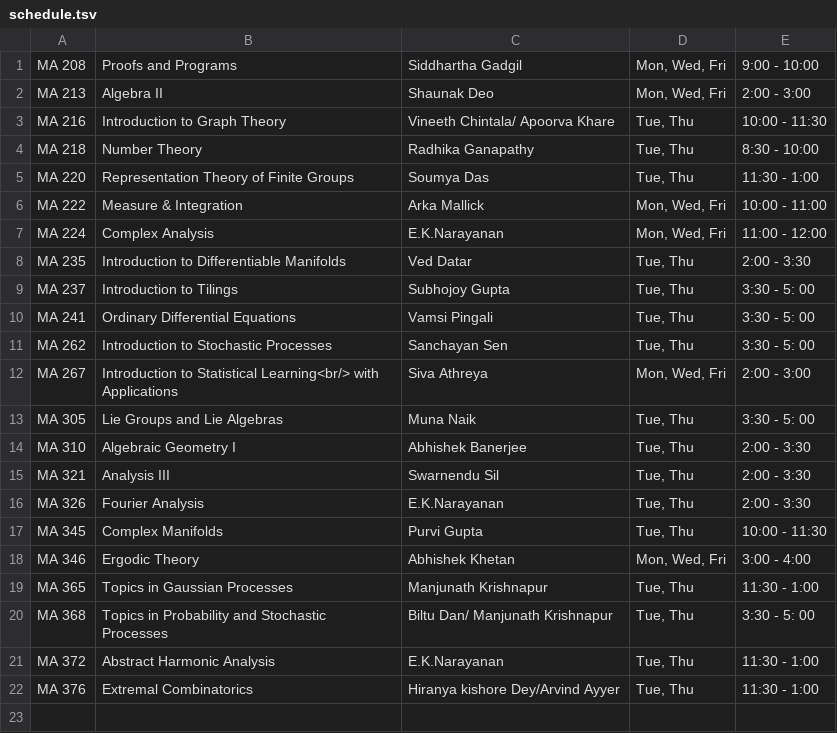
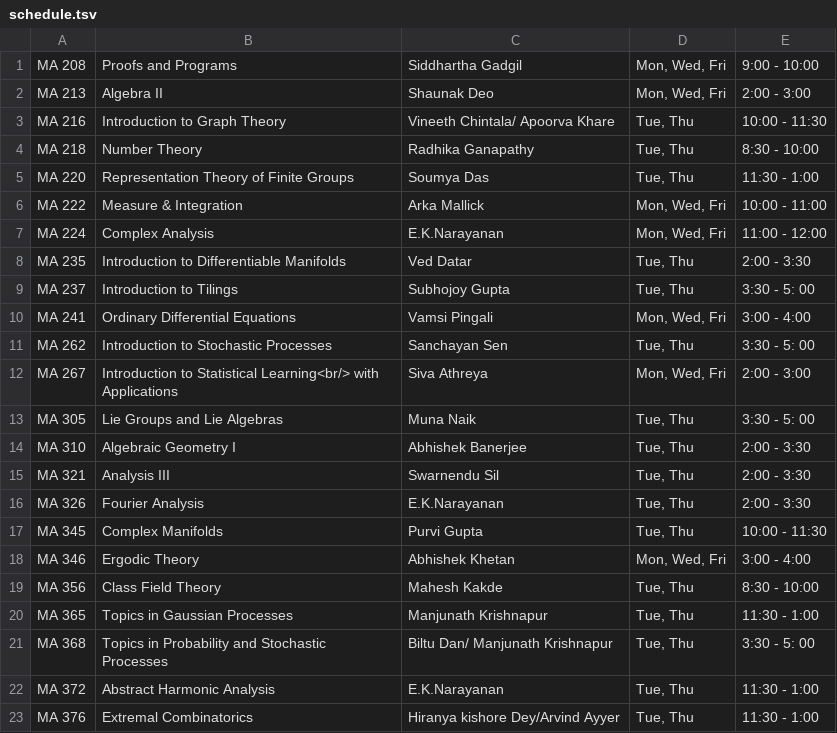
Before and after one commit to siddhartha-gadgil/CourseSchedule, a TSV file: data/jan2025/schedule.tsv, drawn as a sheet.

```diff
--- a/data/jan2025/schedule.tsv
+++ b/data/jan2025/schedule.tsv
@@ -9,3 +9,3 @@ MA 235	Introduction to Differentiable Manifolds	Ved Datar	Tue, Thu	2:00 - 3:30
 MA 237	Introduction to Tilings	Subhojoy Gupta	Tue, Thu	3:30 - 5: 00
-MA 241	Ordinary Differential Equations	Vamsi Pingali	Tue, Thu	3:30 - 5: 00
+MA 241	Ordinary Differential Equations	Vamsi Pingali	Mon, Wed, Fri	3:00 - 4:00
 MA 262	Introduction to Stochastic Processes	Sanchayan Sen	Tue, Thu	3:30 - 5: 00
@@ -18,2 +18,3 @@ MA 345	Complex Manifolds	Purvi Gupta	Tue, Thu	10:00 - 11:30
 MA 346	Ergodic Theory	Abhishek Khetan	Mon, Wed, Fri	3:00 - 4:00
+MA 356	Class Field Theory	Mahesh Kakde	Tue, Thu	8:30 - 10:00
 MA 365	Topics in Gaussian Processes	Manjunath Krishnapur	Tue, Thu	11:30 - 1:00
```
Also changed, not shown: 1 other file.
